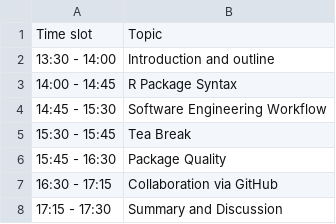
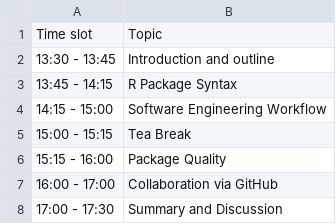
Before and after one commit to pharmarug/pharmasug2025-r-workshop, a CSV file: slides/resources/program.csv, drawn as a sheet.

```diff
--- a/slides/resources/program.csv
+++ b/slides/resources/program.csv
@@ -1,8 +1,8 @@
 "Time slot","Topic"
-"13:30 - 14:00","Introduction and outline"
-"14:00 - 14:45","R Package Syntax"
-"14:45 - 15:30","Software Engineering Workflow"
-"15:30 - 15:45","Tea Break"
-"15:45 - 16:30","Package Quality"
-"16:30 - 17:15","Collaboration via GitHub"
-"17:15 - 17:30","Summary and Discussion"
+"13:30 - 13:45","Introduction and outline"
+"13:45 - 14:15","R Package Syntax"
+"14:15 - 15:00","Software Engineering Workflow"
+"15:00 - 15:15","Tea Break"
+"15:15 - 16:00","Package Quality"
+"16:00 - 17:00","Collaboration via GitHub"
+"17:00 - 17:30","Summary and Discussion"
```
Also changed, not shown: 4 other files.
